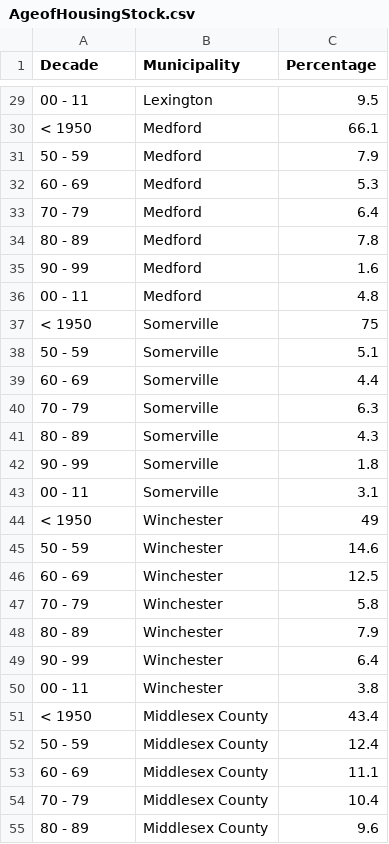
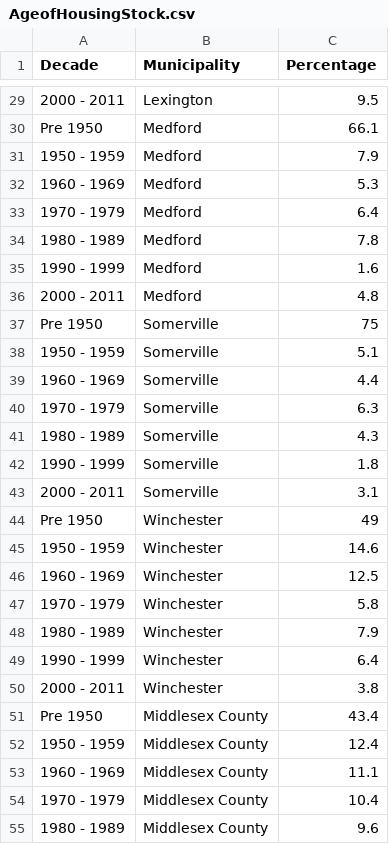
Before and after one commit to d59gibson/masterplan, a CSV file: housing/AgeofHousingStock.csv, drawn as a sheet; only a part is shown, gaps mark what is left out; the diff covers the shown part only.

```diff
--- a/housing/AgeofHousingStock.csv
+++ b/housing/AgeofHousingStock.csv
@@ -29,27 +29,27 @@ Decade,Municipality,Percentage
-00 - 11,Lexington,9.5
-< 1950,Medford,66.1
-50 - 59,Medford,7.9
-60 - 69,Medford,5.3
-70 - 79,Medford,6.4
-80 - 89,Medford,7.8
-90 - 99,Medford,1.6
-00 - 11,Medford,4.8
-< 1950,Somerville,75
-50 - 59,Somerville,5.1
-60 - 69,Somerville,4.4
-70 - 79,Somerville,6.3
-80 - 89,Somerville,4.3
-90 - 99,Somerville,1.8
-00 - 11,Somerville,3.1
-< 1950,Winchester,49
-50 - 59,Winchester,14.6
-60 - 69,Winchester,12.5
-70 - 79,Winchester,5.8
-80 - 89,Winchester,7.9
-90 - 99,Winchester,6.4
-00 - 11,Winchester,3.8
-< 1950,Middlesex County,43.4
-50 - 59,Middlesex County,12.4
-60 - 69,Middlesex County,11.1
-70 - 79,Middlesex County,10.4
-80 - 89,Middlesex County,9.6
+2000 - 2011 ,Lexington,9.5
+Pre 1950,Medford,66.1
+1950 - 1959,Medford,7.9
+1960 - 1969,Medford,5.3
+1970 - 1979,Medford,6.4
+1980 - 1989,Medford,7.8
+1990 - 1999,Medford,1.6
+2000 - 2011 ,Medford,4.8
+Pre 1950,Somerville,75
+1950 - 1959,Somerville,5.1
+1960 - 1969,Somerville,4.4
+1970 - 1979,Somerville,6.3
+1980 - 1989,Somerville,4.3
+1990 - 1999,Somerville,1.8
+2000 - 2011 ,Somerville,3.1
+Pre 1950,Winchester,49
+1950 - 1959,Winchester,14.6
+1960 - 1969,Winchester,12.5
+1970 - 1979,Winchester,5.8
+1980 - 1989,Winchester,7.9
+1990 - 1999,Winchester,6.4
+2000 - 2011 ,Winchester,3.8
+Pre 1950,Middlesex County,43.4
+1950 - 1959,Middlesex County,12.4
+1960 - 1969,Middlesex County,11.1
+1970 - 1979,Middlesex County,10.4
+1980 - 1989,Middlesex County,9.6
```
Also changed, not shown: 36 edited cells elsewhere in this file, 1 other file.
